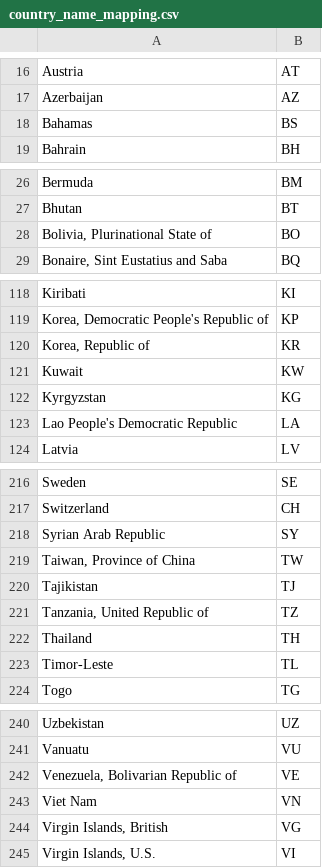
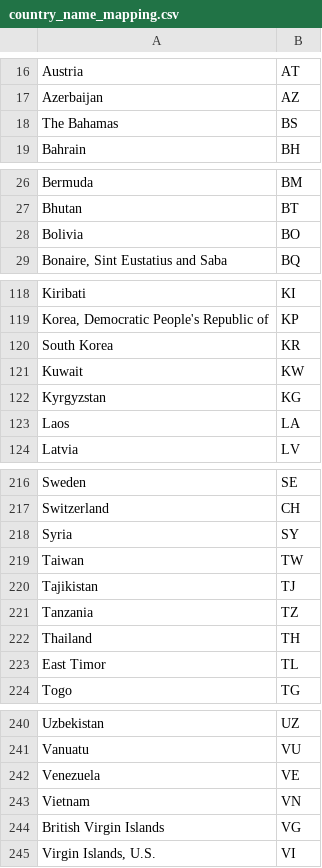
Before and after one commit to Superpo06/UFOs-sightings, a CSV file: data/country_name_mapping.csv, drawn as a sheet; only a part is shown, gaps mark what is left out; the diff covers the shown part only.

Commit message:
Data update

```diff
--- a/data/country_name_mapping.csv
+++ b/data/country_name_mapping.csv
@@ -17,3 +17,3 @@ Austria,AT
 Azerbaijan,AZ
-Bahamas,BS
+The Bahamas,BS
 Bahrain,BH
@@ -27,3 +27,3 @@ Bermuda,BM
 Bhutan,BT
-"Bolivia, Plurinational State of",BO
+Bolivia,BO
 "Bonaire, Sint Eustatius and Saba",BQ
@@ -119,6 +119,6 @@ Kiribati,KI
 "Korea, Democratic People's Republic of",KP
-"Korea, Republic of",KR
+South Korea,KR
 Kuwait,KW
 Kyrgyzstan,KG
-Lao People's Democratic Republic,LA
+Laos,LA
 Latvia,LV
@@ -217,8 +217,8 @@ Sweden,SE
 Switzerland,CH
-Syrian Arab Republic,SY
-"Taiwan, Province of China",TW
+Syria,SY
+Taiwan,TW
 Tajikistan,TJ
-"Tanzania, United Republic of",TZ
+Tanzania,TZ
 Thailand,TH
-Timor-Leste,TL
+East Timor,TL
 Togo,TG
@@ -241,5 +241,5 @@ Uzbekistan,UZ
 Vanuatu,VU
-"Venezuela, Bolivarian Republic of",VE
-Viet Nam,VN
-"Virgin Islands, British",VG
+Venezuela,VE
+Vietnam,VN
+British Virgin Islands,VG
 "Virgin Islands, U.S.",VI
```
Also changed, not shown: 7 edited cells elsewhere in this file, 1 other file.
